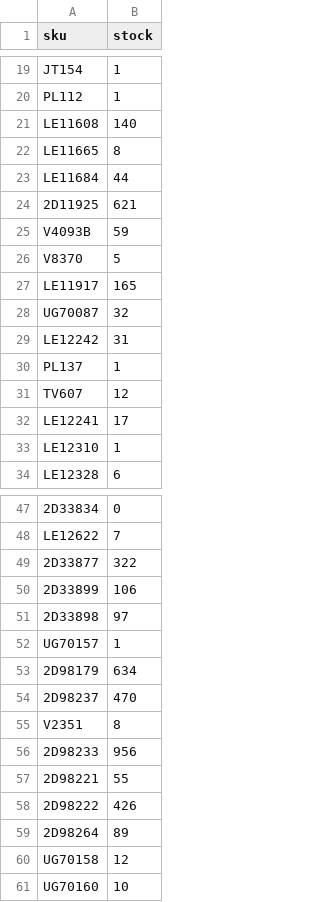
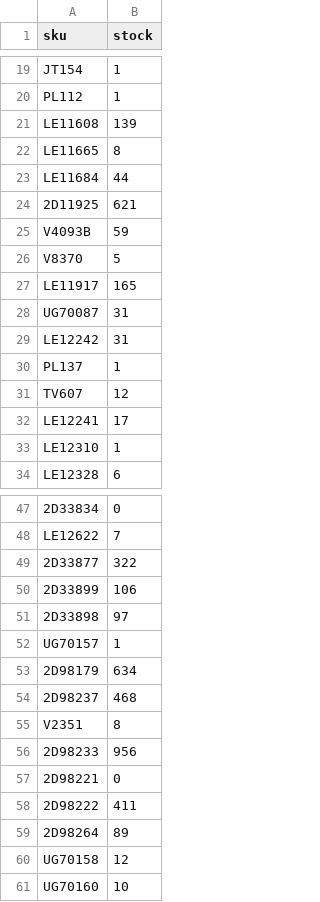
Before and after one commit to tommywrighticreepatnight/carero-feed-check, a CSV file: inventory_previous.csv, drawn as a sheet; only a part is shown, gaps mark what is left out.

```diff
--- a/inventory_previous.csv
+++ b/inventory_previous.csv
@@ -20,3 +20,3 @@ JT154,1
 PL112,1
-LE11608,140
+LE11608,139
 LE11665,8
@@ -27,3 +27,3 @@ V8370,5
 LE11917,165
-UG70087,32
+UG70087,31
 LE12242,31
@@ -53,7 +53,7 @@ UG70157,1
 2D98179,634
-2D98237,470
+2D98237,468
 V2351,8
 2D98233,956
-2D98221,55
-2D98222,426
+2D98221,0
+2D98222,411
 2D98264,89
```
